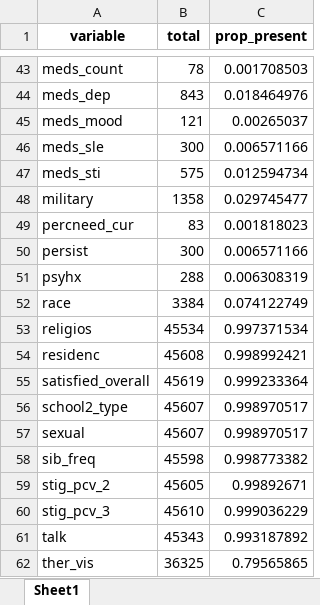
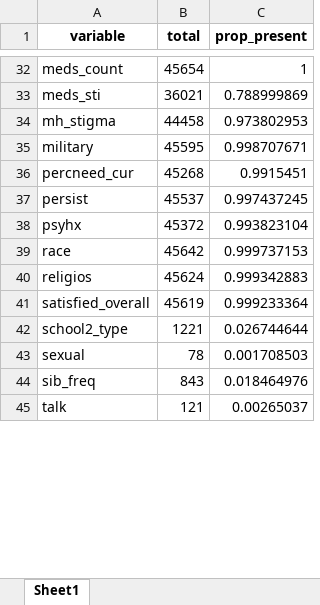
Before and after one commit to ben-hb/pls_methods, an Excel workbook: overall_missing.xlsx, sheet Sheet1, drawn as a sheet; only a part is shown, gaps mark what is left out; values as stored, in another font and other column widths than the file's, no borders; removed rows and columns are numbered as before the commit, all else as after; the diff covers the shown part only; the diff names each change by its address in the sheet, - before the commit and + after, or states it on an @@ line.

```diff
--- a/overall_missing.xlsx (sheet Sheet1)
+++ b/overall_missing.xlsx (sheet Sheet1)
-B32 (total): 78
+B32 (total): 45654
-C32 (prop_present): 0.001708503
+C32 (prop_present): 1
-row 44: meds_dep | 843 | 0.018464976
-row 45: meds_mood | 121 | 0.00265037
-row 46: meds_sle | 300 | 0.006571166
-B33 (total): 575
+B33 (total): 36021
-C33 (prop_present): 0.012594734
+C33 (prop_present): 0.788999869
+row 34: mh_stigma | 44458 | 0.973802953
-B35 (total): 1358
+B35 (total): 45595
-C35 (prop_present): 0.029745477
+C35 (prop_present): 0.998707671
-B36 (total): 83
+B36 (total): 45268
-C36 (prop_present): 0.001818023
+C36 (prop_present): 0.9915451
-B37 (total): 300
+B37 (total): 45537
-C37 (prop_present): 0.006571166
+C37 (prop_present): 0.997437245
-B38 (total): 288
+B38 (total): 45372
-C38 (prop_present): 0.006308319
+C38 (prop_present): 0.993823104
-B39 (total): 3384
+B39 (total): 45642
-C39 (prop_present): 0.074122749
+C39 (prop_present): 0.999737153
-B40 (total): 45534
+B40 (total): 45624
-C40 (prop_present): 0.997371534
+C40 (prop_present): 0.999342883
-row 54: residenc | 45608 | 0.998992421
-B42 (total): 45607
+B42 (total): 1221
-C42 (prop_present): 0.998970517
+C42 (prop_present): 0.026744644
-B43 (total): 45607
+B43 (total): 78
-C43 (prop_present): 0.998970517
+C43 (prop_present): 0.001708503
-B44 (total): 45598
+B44 (total): 843
-C44 (prop_present): 0.998773382
+C44 (prop_present): 0.018464976
-row 59: stig_pcv_2 | 45605 | 0.99892671
-row 60: stig_pcv_3 | 45610 | 0.999036229
-B45 (total): 45343
+B45 (total): 121
-C45 (prop_present): 0.993187892
+C45 (prop_present): 0.00265037
-row 62: ther_vis | 36325 | 0.79565865
```
Also changed, not shown: 2 added rows, 12 removed rows and 51 edited cells elsewhere in this sheet, missing.xlsx, sch2_missing.xlsx, 4 other files.
